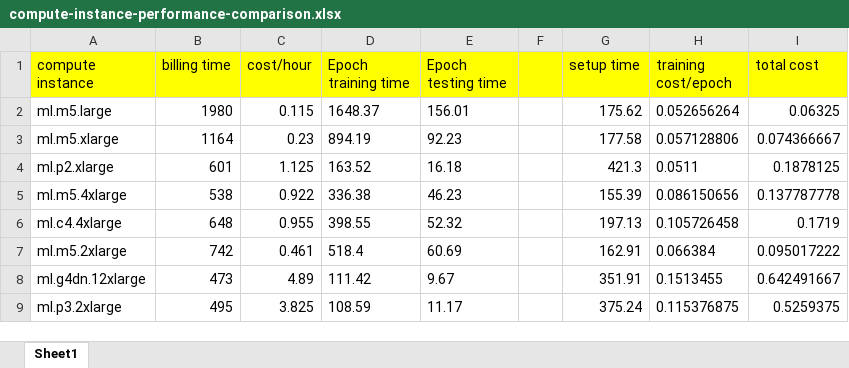
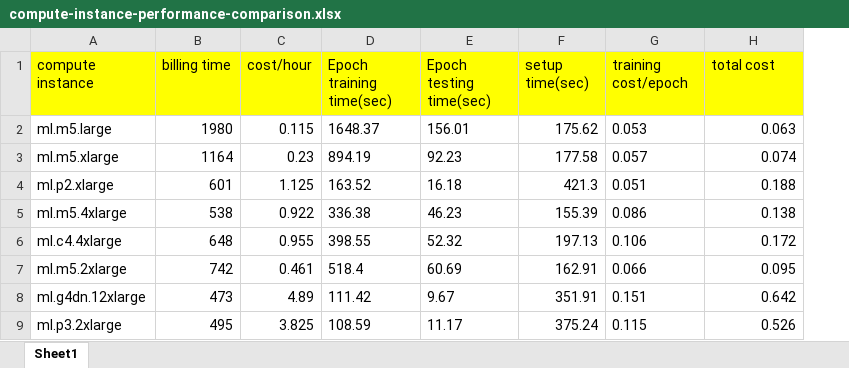
Before and after one commit to FadyMorris/udacity-AWS-ml-engineer-nanodegree, an Excel workbook: projects/03_image-classification-aws-sagemaker/doc/compute-instance-performance-comparison.xlsx, sheet Sheet1, drawn as a sheet; values as stored, in another font and other column widths than the file's, no borders; removed rows and columns are numbered as before the commit, all else as after; the diff names each change by its address in the sheet, - before the commit and + after, or states it on an @@ line.

Commit message:
docs: Style compute instance performance comparison sheet.

```diff
--- a/projects/03_image-classification-aws-sagemaker/doc/compute-instance-performance-comparison.xlsx (sheet Sheet1)
+++ b/projects/03_image-classification-aws-sagemaker/doc/compute-instance-performance-comparison.xlsx (sheet Sheet1)
-column F, empty
-D1: Epoch training time
+D1: Epoch training time(sec)
-E1: Epoch testing time
+E1: Epoch testing time(sec)
-F1: setup time
+F1: setup time(sec)
-G2 (training cost/epoch): 0.052656264
+G2 (training cost/epoch): 0.053
-H2 (total cost): 0.06325
+H2 (total cost): 0.063
-G3 (training cost/epoch): 0.057128806
+G3 (training cost/epoch): 0.057
-H3 (total cost): 0.074366667
+H3 (total cost): 0.074
-G4 (training cost/epoch): 0.0511
+G4 (training cost/epoch): 0.051
-H4 (total cost): 0.1878125
+H4 (total cost): 0.188
-G5 (training cost/epoch): 0.086150656
+G5 (training cost/epoch): 0.086
-H5 (total cost): 0.137787778
+H5 (total cost): 0.138
-G6 (training cost/epoch): 0.105726458
+G6 (training cost/epoch): 0.106
-H6 (total cost): 0.1719
+H6 (total cost): 0.172
-G7 (training cost/epoch): 0.066384
+G7 (training cost/epoch): 0.066
-H7 (total cost): 0.095017222
+H7 (total cost): 0.095
-G8 (training cost/epoch): 0.1513455
+G8 (training cost/epoch): 0.151
-H8 (total cost): 0.642491667
+H8 (total cost): 0.642
-G9 (training cost/epoch): 0.115376875
+G9 (training cost/epoch): 0.115
-H9 (total cost): 0.5259375
+H9 (total cost): 0.526
```
